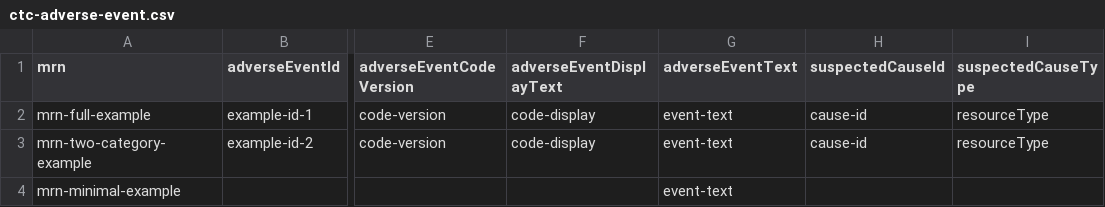
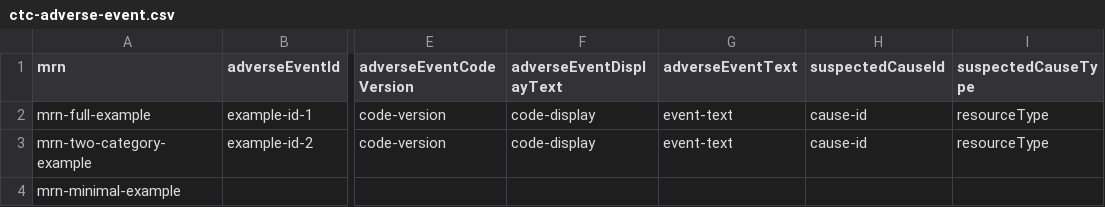
Before and after one commit to mcode/mcode-extraction-framework, a CSV file: docs/ctc-adverse-event.csv, drawn as a sheet; only a part is shown, gaps mark what is left out; the diff names each change by its address in the sheet, - before the commit and + after, or states it on an @@ line.

Commit message:
un-requiring event.text

```diff
--- a/docs/ctc-adverse-event.csv
+++ b/docs/ctc-adverse-event.csv
-G4 (adverseEventText): event-text
+G4 (adverseEventText): (empty)
```
Also changed, not shown: 6 other files.
